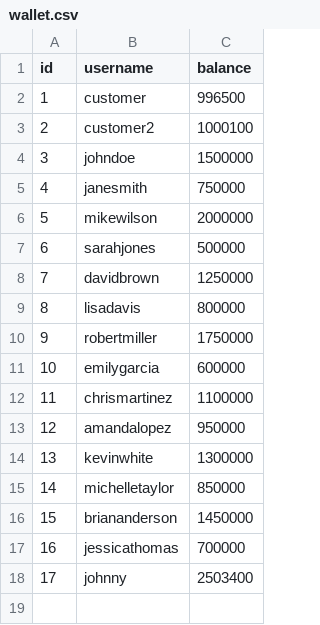
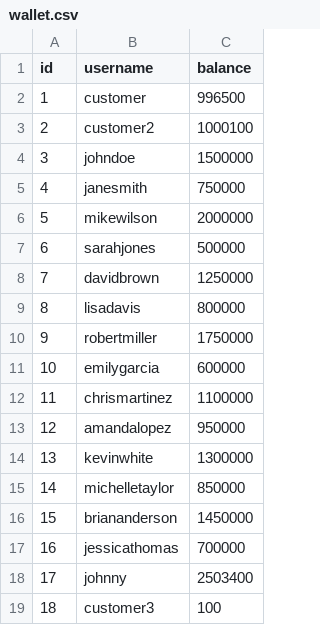
Before and after one commit to dada-da/user-management, a CSV file: database/wallet.csv, drawn as a sheet.

```diff
--- a/database/wallet.csv
+++ b/database/wallet.csv
@@ -18 +18,2 @@ id,username,balance
 17,johnny,2503400
+18,customer3,100
```
Also changed, not shown: database/users.csv, 14 other files.
